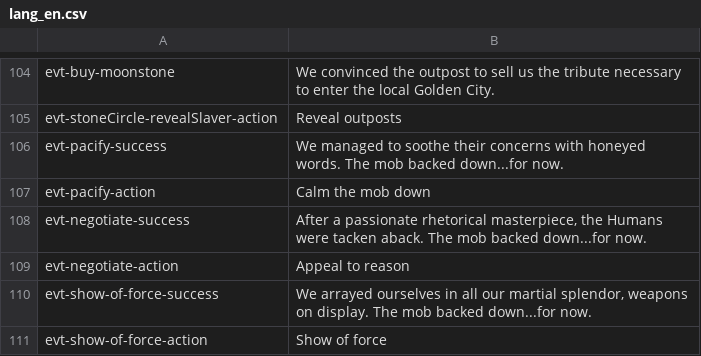
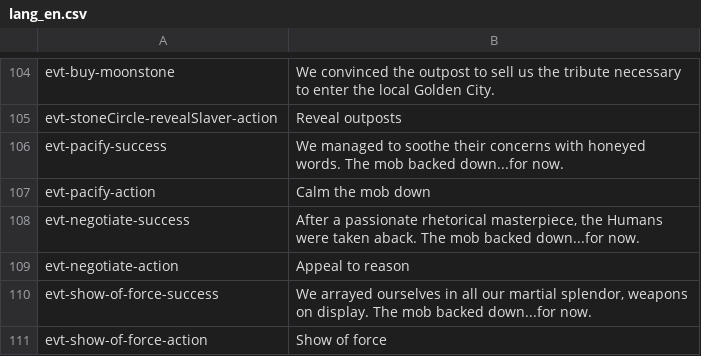
Before and after one commit to Maschinen-Mensch/curiousexpedition, a CSV file: mods/worldOfApes/langs/lang_en.csv, drawn as a sheet; only a part is shown, gaps mark what is left out.

Commit message:
Fixed typo

```diff
--- a/mods/worldOfApes/langs/lang_en.csv
+++ b/mods/worldOfApes/langs/lang_en.csv
@@ -107,3 +107,3 @@
 "evt-pacify-action","Calm the mob down"
-"evt-negotiate-success","After a passionate rhetorical masterpiece, the Humans were tacken aback. The mob backed down...for now."
+"evt-negotiate-success","After a passionate rhetorical masterpiece, the Humans were taken aback. The mob backed down...for now."
 "evt-negotiate-action","Appeal to reason"
```
